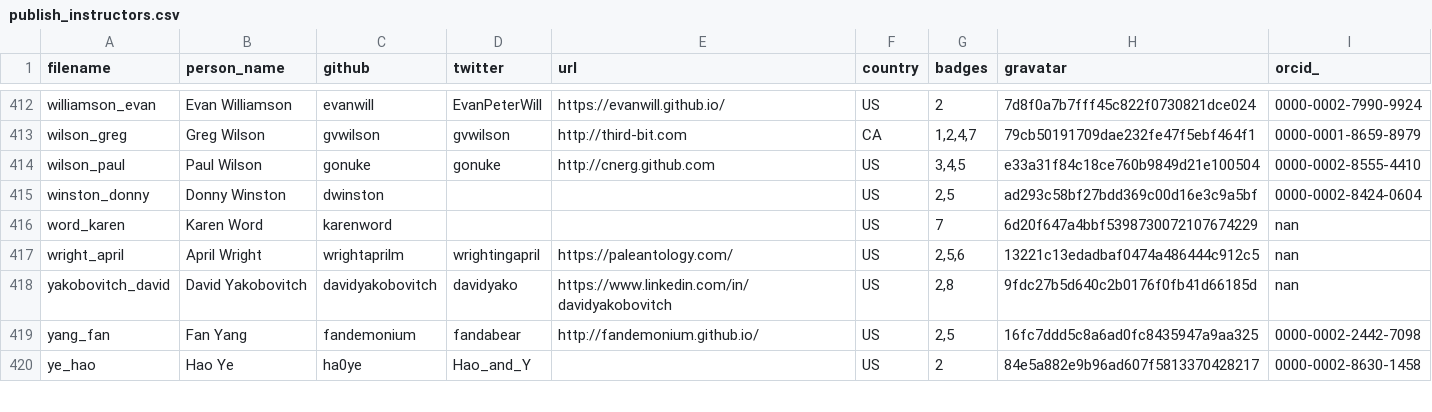
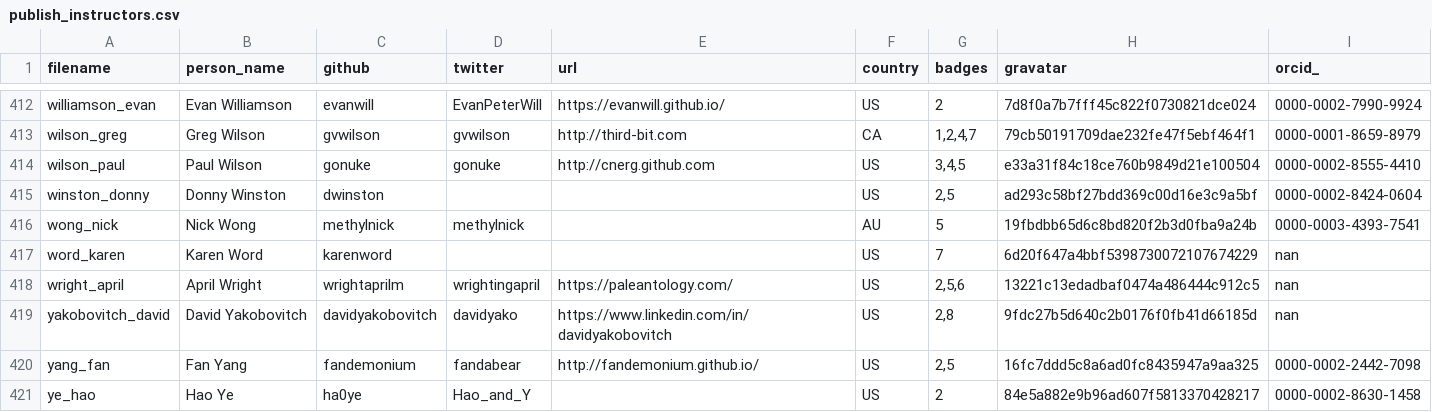
Before and after one commit to hpc-carpentry/hpc-carpentry.github.io, a CSV file: _data/publish_instructors.csv, drawn as a sheet; only a part is shown, gaps mark what is left out; the diff names each change by its address in the sheet, - before the commit and + after, or states it on an @@ line.

Commit message:
Updating instructor records

```diff
--- a/_data/publish_instructors.csv
+++ b/_data/publish_instructors.csv
+row 416: wong_nick | Nick Wong | methylnick | methylnick |  | AU | 5 | 19fbdbb65d6c8bd820f2b3d0fba9a24b | 0000-0003-4393-7541
```
